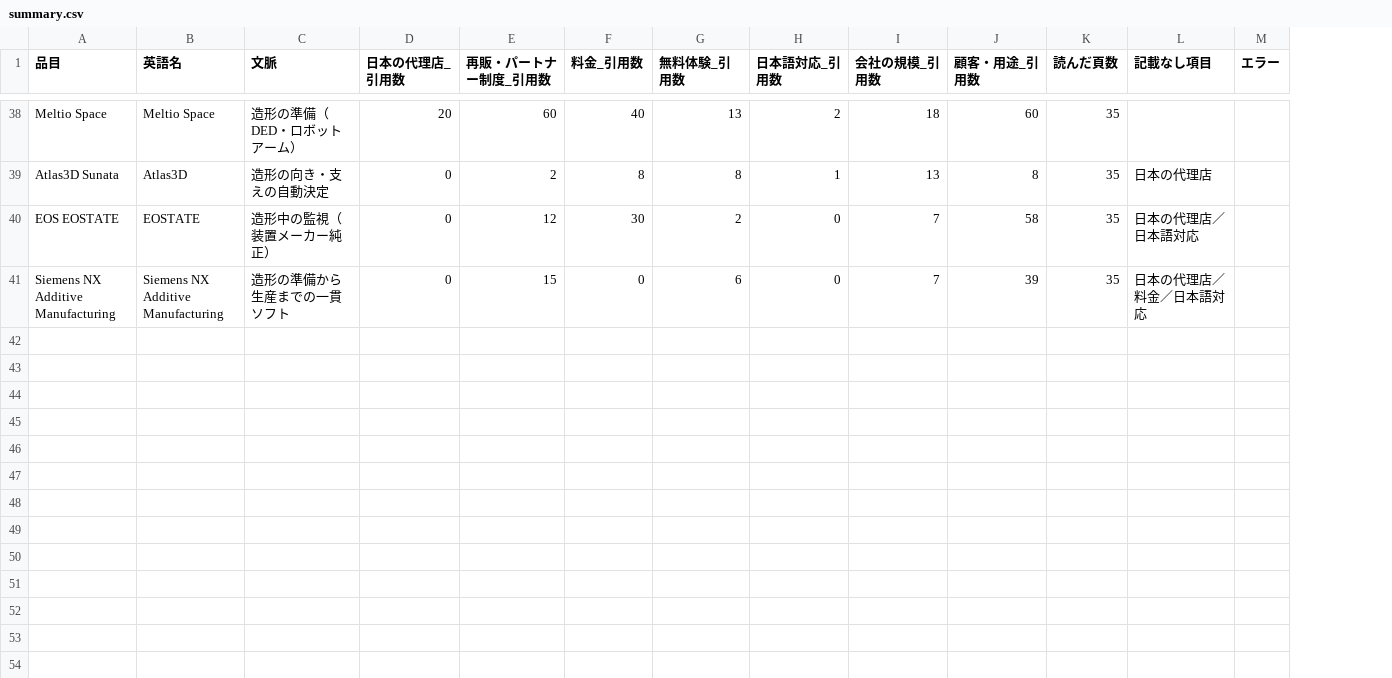
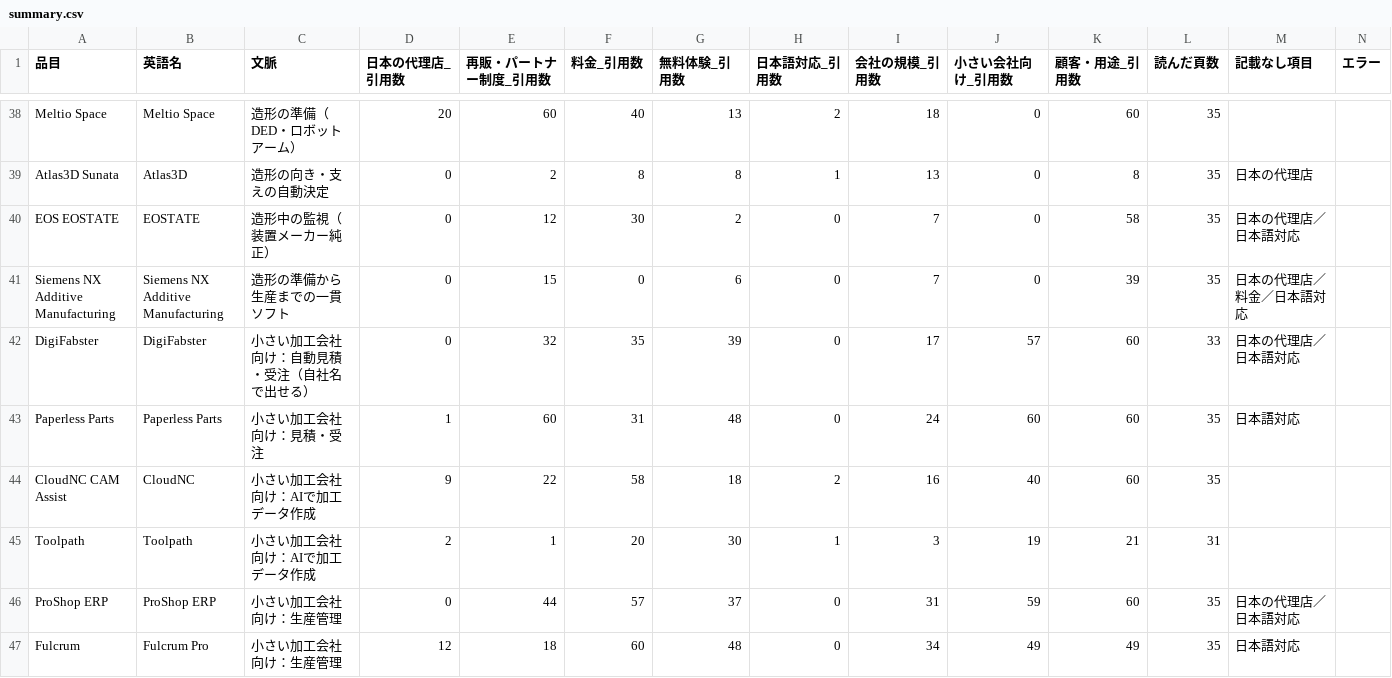
Before and after one commit to a-one-road-official/Researcher, a CSV file: researcher/out/am_software/summary.csv, drawn as a sheet; only a part is shown, gaps mark what is left out; the diff covers the shown part only; the diff names each change by its address in the sheet, - before the commit and + after, or states it on an @@ line.

```diff
--- a/researcher/out/am_software/summary.csv
+++ b/researcher/out/am_software/summary.csv
+column J (小さい会社向け_引用数), rows 38-41: all 0
+row 42: DigiFabster | DigiFabster | 小さい加工会社向け：自動見積・受注（自社名で出せる） | 0 | 32 | 35 | 39 | 0 | 17 | 57 | 60 | 33 | 日本の代理店／日本語対応
+row 43: Paperless Parts | Paperless Parts | 小さい加工会社向け：見積・受注 | 1 | 60 | 31 | 48 | 0 | 24 | 60 | 60 | 35 | 日本語対応
+row 44: CloudNC CAM Assist | CloudNC | 小さい加工会社向け：AIで加工データ作成 | 9 | 22 | 58 | 18 | 2 | 16 | 40 | 60 | 35
+row 45: Toolpath | Toolpath | 小さい加工会社向け：AIで加工データ作成 | 2 | 1 | 20 | 30 | 1 | 3 | 19 | 21 | 31
+row 46: ProShop ERP | ProShop ERP | 小さい加工会社向け：生産管理 | 0 | 44 | 57 | 37 | 0 | 31 | 59 | 60 | 35 | 日本の代理店／日本語対応
+row 47: Fulcrum | Fulcrum Pro | 小さい加工会社向け：生産管理 | 12 | 18 | 60 | 48 | 0 | 34 | 49 | 49 | 35 | 日本語対応
```
Also changed, not shown: 6 added rows elsewhere in this file, 13 other files.
